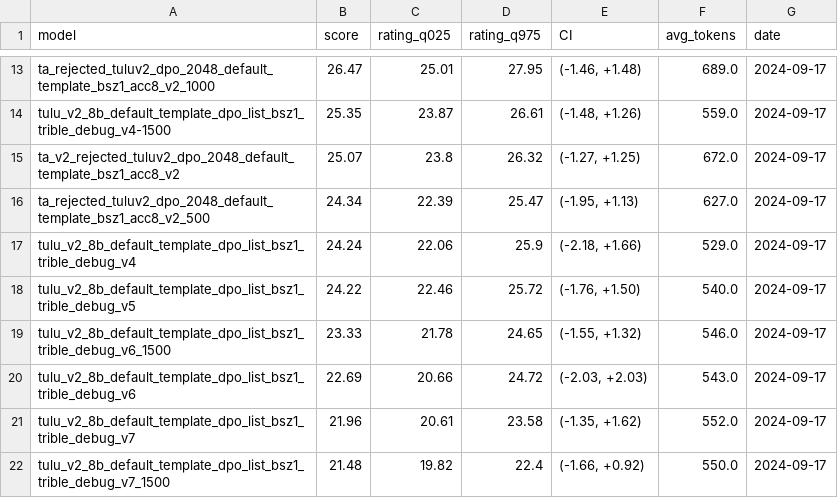
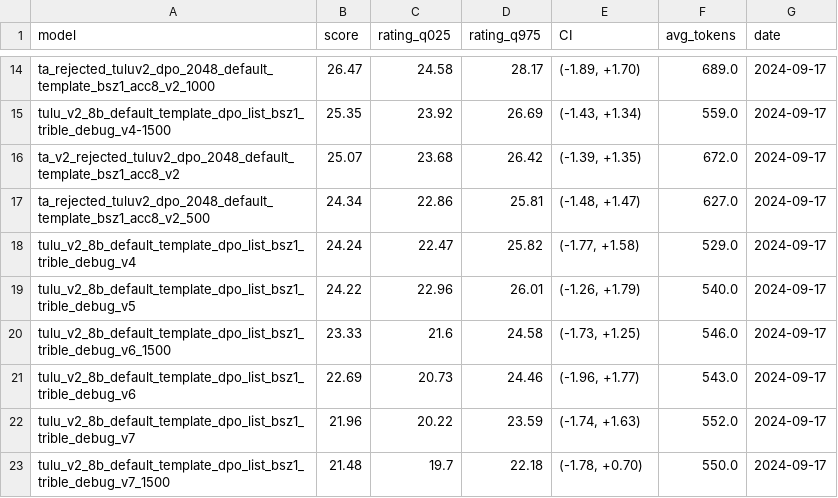
Before and after one commit to JackLingjie/arean_hard_eval, a CSV file: leaderboard/arena_hard_leaderboard_20240917_text.csv, drawn as a sheet; only a part is shown, gaps mark what is left out; addresses are those after the commit; the diff covers the shown part only; the diff names each change by its address in the sheet, - before the commit and + after, or states it on an @@ line.

```diff
--- a/leaderboard/arena_hard_leaderboard_20240917_text.csv
+++ b/leaderboard/arena_hard_leaderboard_20240917_text.csv
-C14 (rating_q025): 25.01
+C14 (rating_q025): 24.58
-D14 (rating_q975): 27.95
+D14 (rating_q975): 28.17
-E14 (CI): (-1.46, +1.48)
+E14 (CI): (-1.89, +1.70)
-C15 (rating_q025): 23.87
+C15 (rating_q025): 23.92
-D15 (rating_q975): 26.61
+D15 (rating_q975): 26.69
-E15 (CI): (-1.48, +1.26)
+E15 (CI): (-1.43, +1.34)
-C16 (rating_q025): 23.8
+C16 (rating_q025): 23.68
-D16 (rating_q975): 26.32
+D16 (rating_q975): 26.42
-E16 (CI): (-1.27, +1.25)
+E16 (CI): (-1.39, +1.35)
-C17 (rating_q025): 22.39
+C17 (rating_q025): 22.86
-D17 (rating_q975): 25.47
+D17 (rating_q975): 25.81
-E17 (CI): (-1.95, +1.13)
+E17 (CI): (-1.48, +1.47)
-C18 (rating_q025): 22.06
+C18 (rating_q025): 22.47
-D18 (rating_q975): 25.9
+D18 (rating_q975): 25.82
-E18 (CI): (-2.18, +1.66)
+E18 (CI): (-1.77, +1.58)
-C19 (rating_q025): 22.46
+C19 (rating_q025): 22.96
-D19 (rating_q975): 25.72
+D19 (rating_q975): 26.01
-E19 (CI): (-1.76, +1.50)
+E19 (CI): (-1.26, +1.79)
-C20 (rating_q025): 21.78
+C20 (rating_q025): 21.6
-D20 (rating_q975): 24.65
+D20 (rating_q975): 24.58
-E20 (CI): (-1.55, +1.32)
+E20 (CI): (-1.73, +1.25)
-C21 (rating_q025): 20.66
+C21 (rating_q025): 20.73
-D21 (rating_q975): 24.72
+D21 (rating_q975): 24.46
-E21 (CI): (-2.03, +2.03)
+E21 (CI): (-1.96, +1.77)
-C22 (rating_q025): 20.61
+C22 (rating_q025): 20.22
-D22 (rating_q975): 23.58
+D22 (rating_q975): 23.59
-E22 (CI): (-1.35, +1.62)
+E22 (CI): (-1.74, +1.63)
-C23 (rating_q025): 19.82
+C23 (rating_q025): 19.7
-D23 (rating_q975): 22.4
+D23 (rating_q975): 22.18
-E23 (CI): (-1.66, +0.92)
+E23 (CI): (-1.78, +0.70)
```
Also changed, not shown: 2 added rows, 1 removed row and 41 edited cells elsewhere in this file, 13 other files.
